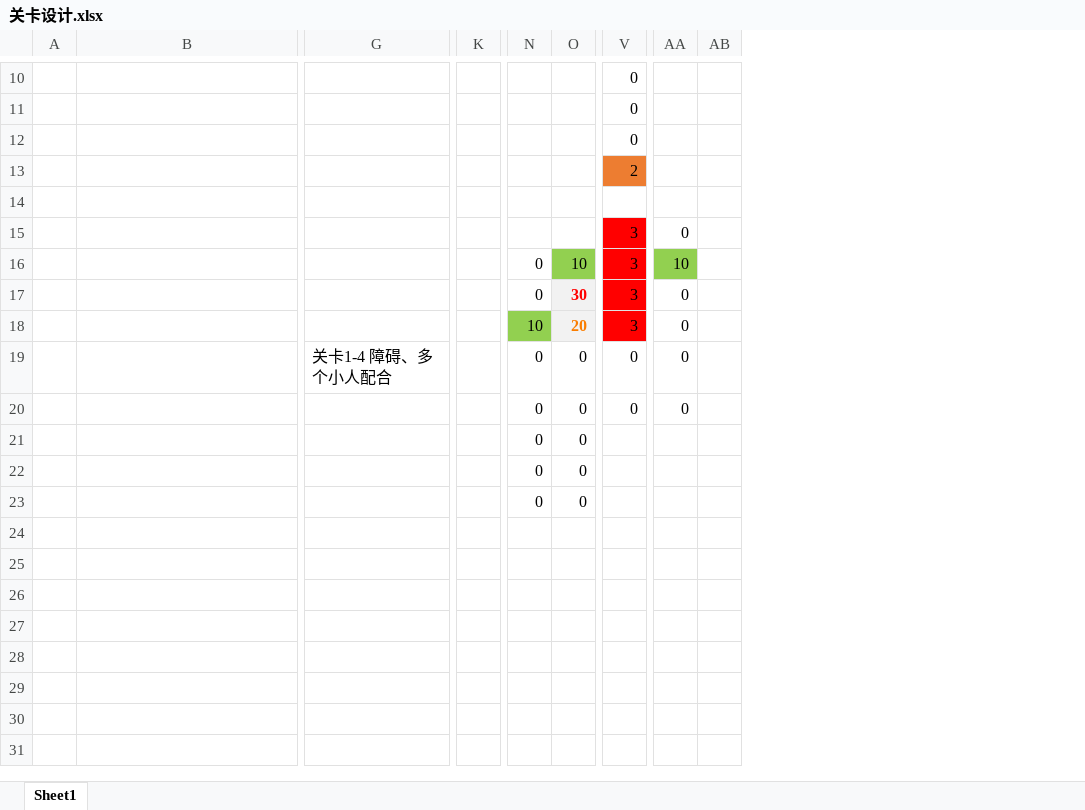
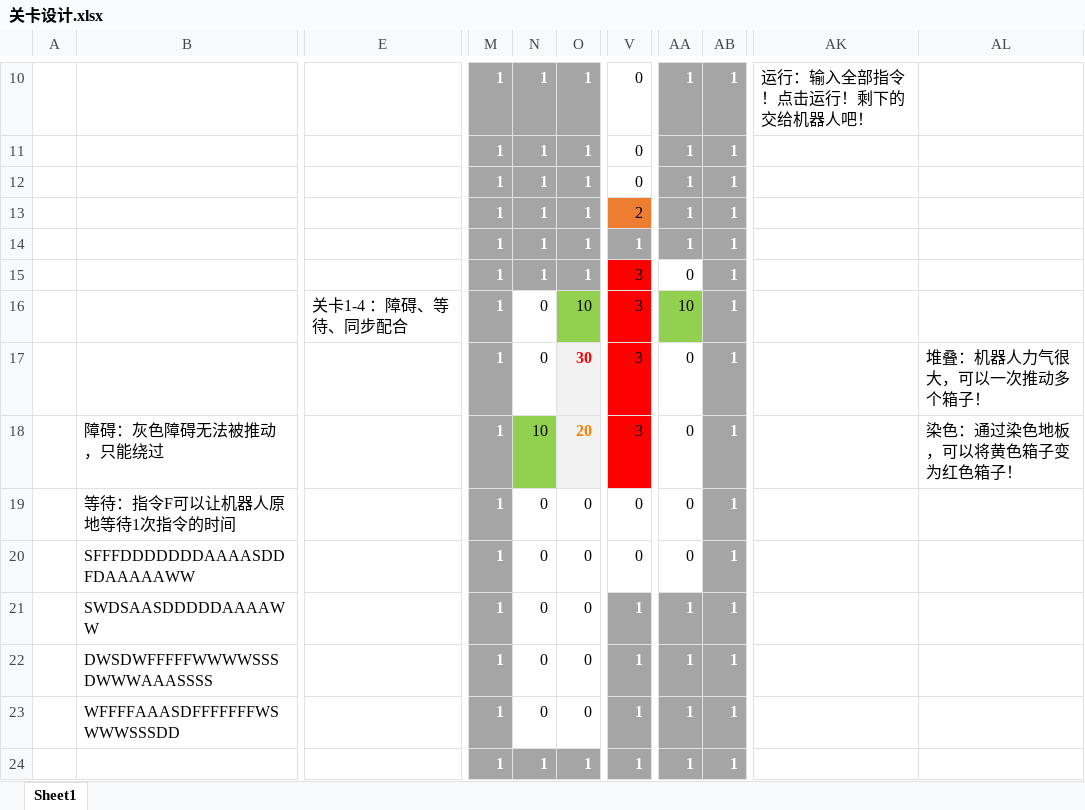
Before and after one commit to yoing945/AutoPushingBox, an Excel workbook: Documents/关卡设计.xlsx, sheet Sheet1, drawn as a sheet; only a part is shown, gaps mark what is left out; values as stored, in another font and other column widths than the file's, no borders; removed rows and columns are numbered as before the commit, all else as after; rows hold the shown columns only; the diff covers the shown part only; the diff names each change by its address in the sheet, - before the commit and + after, or states it on an @@ line.

```diff
--- a/Documents/关卡设计.xlsx (sheet Sheet1)
+++ b/Documents/关卡设计.xlsx (sheet Sheet1)
+column E, row 16: 关卡1-4 ：障碍、等待、同步配合
-column G, row 19: 关卡1-4 障碍、多个小人配合
-column K, empty
+column M, rows 10-13: all 1; rows 15-23: all 1
-column AB, empty
+column AB, rows 10-13: all 1; rows 15-23: all 1
+column AK, row 10: 运行：输入全部指令！点击运行！剩下的交给机器人吧！
+column AL, rows 17-18: 堆叠：机器人力气很大，可以一次推动多个箱子！ | 染色：通过染色地板，可以将黄色箱子变为红色箱子！
-N10:N13: (empty)
+N10:N13: 1
-N10:O13 fill: none
+N10:O13 fill: #A5A5A5
-O10:O13: (empty)
+O10:O13: 1
-AA10:AA13: (empty)
+AA10:AA13: 1
-AA10:AA13 fill: none
+AA10:AA13 fill: #A5A5A5
-row 14: (empty)
+row 14:  |  |  | 1 | 1 | 1 | 1 | 1 | 1
-N15: (empty)
+N15: 1
-N15:O15 fill: none
+N15:O15 fill: #A5A5A5
-O15: (empty)
+O15: 1
-B18: (empty)
+B18: 障碍：灰色障碍无法被推动，只能绕过
-B19: (empty)
+B19: 等待：指令F可以让机器人原地等待1次指令的时间
-B20: (empty)
+B20: SFFFDDDDDDDAAAASDDFDAAAAAWW
-B21: (empty)
+B21: SWDSAASDDDDDAAAAWW
-V21:V23: (empty)
+V21:V23: 1
-V21:AA23 fill: none
+V21:AA23 fill: #A5A5A5
-AA21:AA23: (empty)
+AA21:AA23: 1
-B22: (empty)
+B22: DWSDWFFFFFWWWWSSSDWWWAAASSSS
-B23: (empty)
+B23: WFFFFAAASDFFFFFFFWSWWWSSSDD
+row 24:  |  |  | 1 | 1 | 1 | 1 | 1 | 1
```
Also changed, not shown: 1 added row, 1 removed row, 7 added columns, 29 edited cells and cell formats elsewhere in this sheet.
